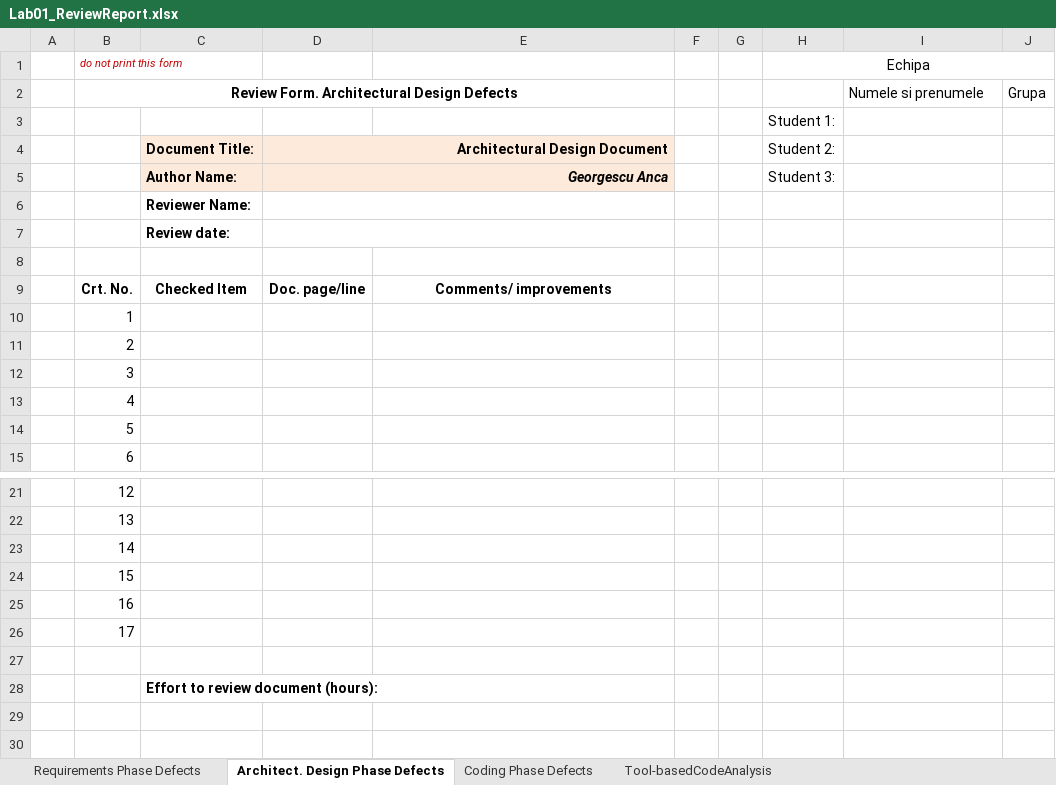
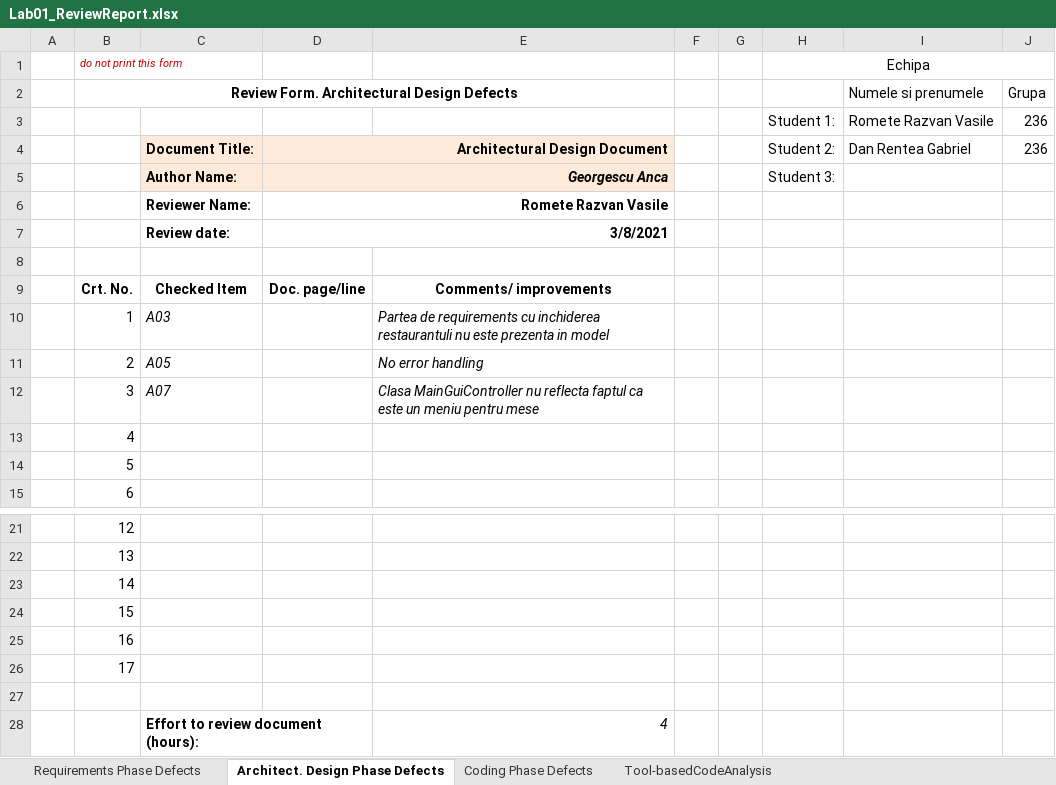
Before and after one commit to renteadan/vvss, an Excel workbook: Docs/Lab1/Lab01_ReviewReport.xlsx, sheet Architect. Design Phase Defects, drawn as a sheet; only a part is shown, gaps mark what is left out; values as stored, in another font and other column widths than the file's, no borders; removed rows and columns are numbered as before the commit, all else as after; the diff names each change by its address in the sheet, - before the commit and + after, or states it on an @@ line.

```diff
--- a/Docs/Lab1/Lab01_ReviewReport.xlsx (sheet Architect. Design Phase Defects)
+++ b/Docs/Lab1/Lab01_ReviewReport.xlsx (sheet Architect. Design Phase Defects)
-row 3:  |  |  |  |  |  |  | Student 1:
+row 3:  |  |  |  |  |  |  | Student 1: | Romete Razvan Vasile | 236
-I4: (empty)
+I4: Dan Rentea Gabriel
-J4: (empty)
+J4: 236
-D6: (empty)
+D6: Romete Razvan Vasile
-D7: (empty)
+D7: 3/8/2021
-C10: (empty)
+C10: A03
-E10: (empty)
+E10: Partea de requirements cu inchiderea restaurantuli nu este prezenta in model
-C11: (empty)
+C11: A05
-E11: (empty)
+E11: No error handling
-C12: (empty)
+C12: A07
-E12: (empty)
+E12: Clasa MainGuiController nu reflecta faptul ca este un meniu pentru mese
-E28: (empty)
+E28: 4
```
Also changed, not shown: sheet Requirements Phase Defects, formulas that keep their value.
